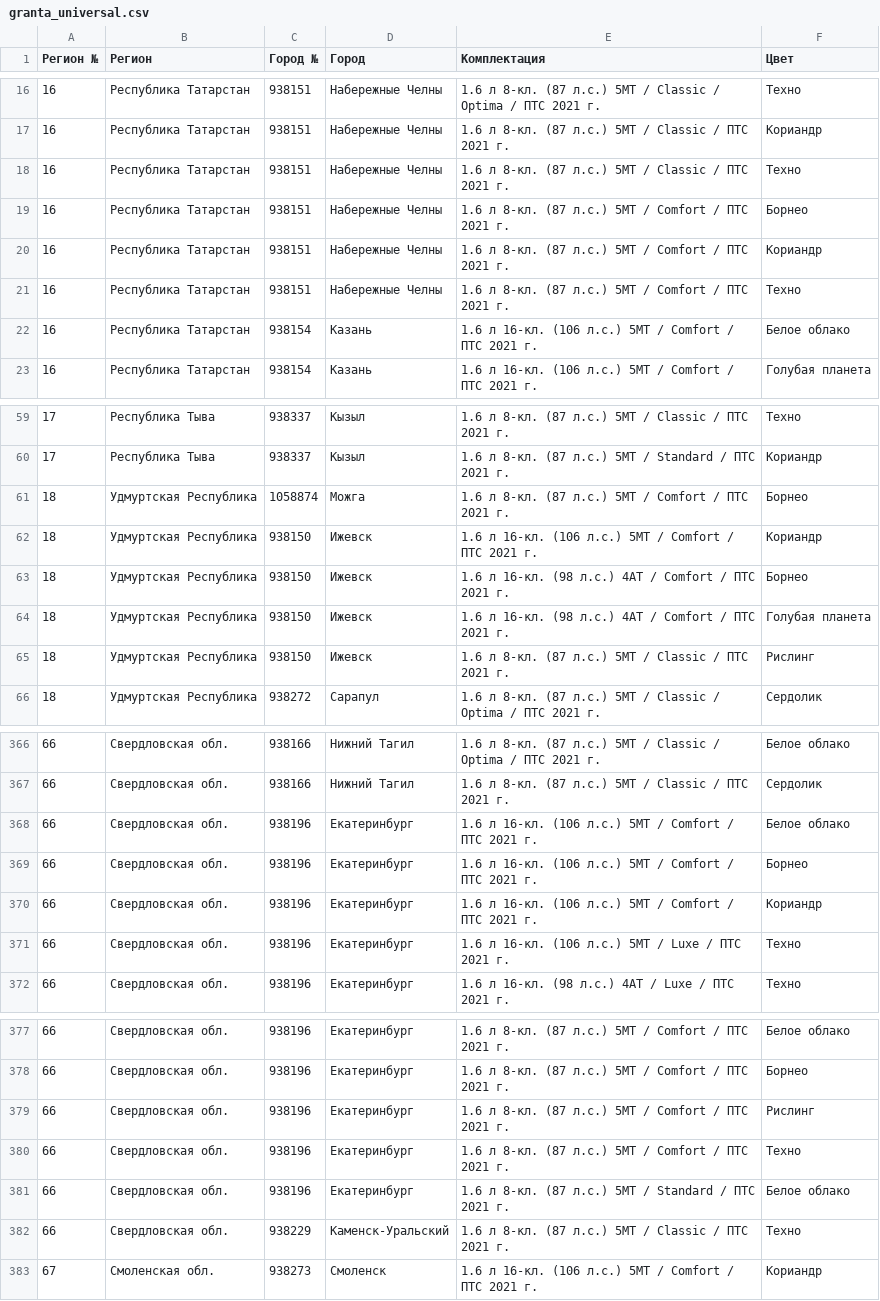
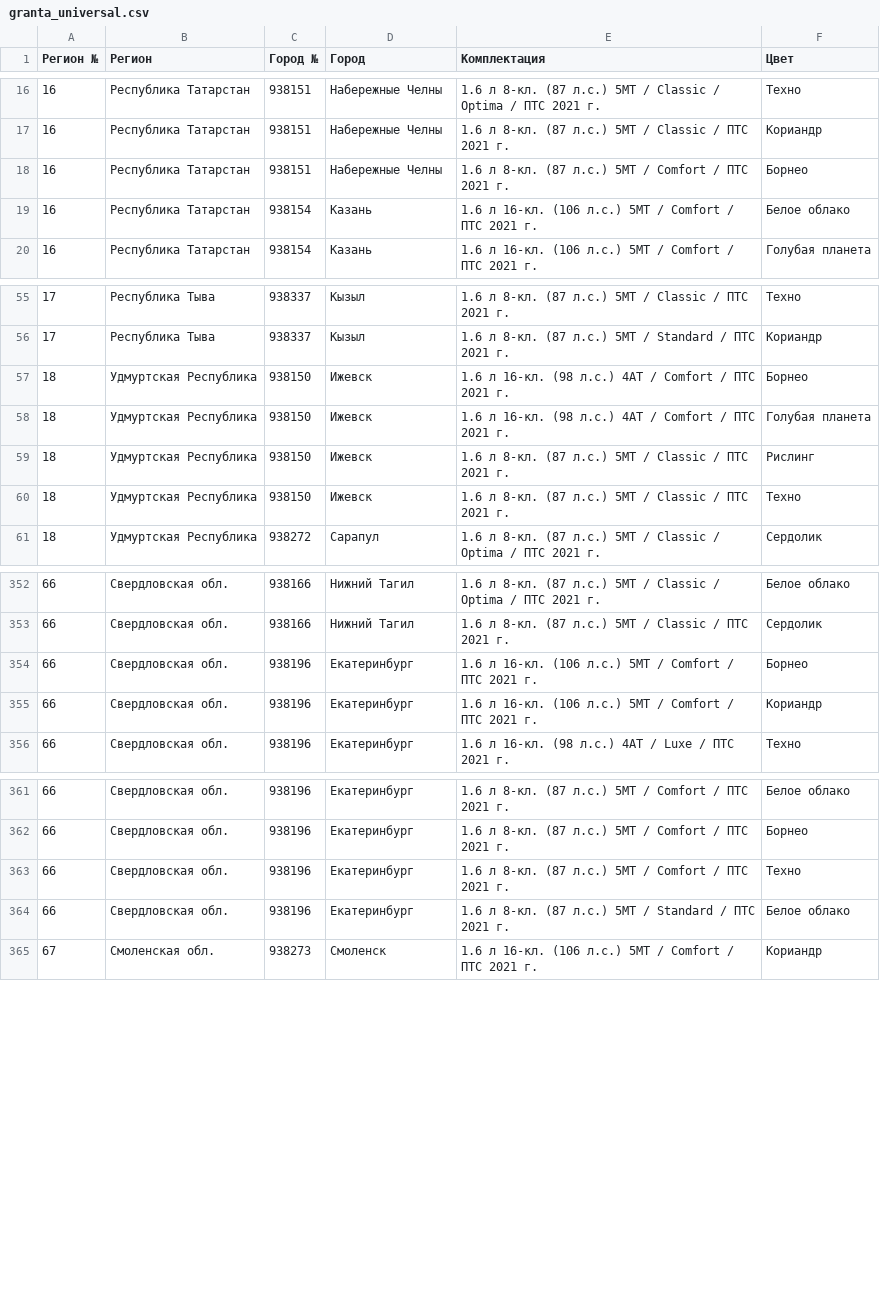
Before and after one commit to kafeg/ladacsv, a CSV file: granta_universal.csv, drawn as a sheet; only a part is shown, gaps mark what is left out; the diff covers the shown part only.

```diff
--- a/granta_universal.csv
+++ b/granta_universal.csv
@@ -17,6 +17,3 @@
 16, Республика Татарстан, 938151, Набережные Челны, 1.6 л 8-кл. (87 л.с.) 5МТ / Classic / ПТС 2021 г., Кориандр
-16, Республика Татарстан, 938151, Набережные Челны, 1.6 л 8-кл. (87 л.с.) 5МТ / Classic / ПТС 2021 г., Техно
 16, Республика Татарстан, 938151, Набережные Челны, 1.6 л 8-кл. (87 л.с.) 5МТ / Comfort / ПТС 2021 г., Борнео
-16, Республика Татарстан, 938151, Набережные Челны, 1.6 л 8-кл. (87 л.с.) 5МТ / Comfort / ПТС 2021 г., Кориандр
-16, Республика Татарстан, 938151, Набережные Челны, 1.6 л 8-кл. (87 л.с.) 5МТ / Comfort / ПТС 2021 г., Техно
 16, Республика Татарстан, 938154, Казань, 1.6 л 16-кл. (106 л.с.) 5МТ / Comfort / ПТС 2021 г., Белое облако
@@ -60,4 +56,2 @@
 17, Республика Тыва, 938337, Кызыл, 1.6 л 8-кл. (87 л.с.) 5МТ / Standard / ПТС 2021 г., Кориандр
-18, Удмуртская Республика, 1058874, Можга, 1.6 л 8-кл. (87 л.с.) 5МТ / Comfort / ПТС 2021 г., Борнео
-18, Удмуртская Республика, 938150, Ижевск, 1.6 л 16-кл. (106 л.с.) 5МТ / Comfort / ПТС 2021 г., Кориандр
 18, Удмуртская Республика, 938150, Ижевск, 1.6 л 16-кл. (98 л.с.) 4АТ / Comfort / ПТС 2021 г., Борнео
@@ -65,2 +59,3 @@
 18, Удмуртская Республика, 938150, Ижевск, 1.6 л 8-кл. (87 л.с.) 5МТ / Classic / ПТС 2021 г., Рислинг
+18, Удмуртская Республика, 938150, Ижевск, 1.6 л 8-кл. (87 л.с.) 5МТ / Classic / ПТС 2021 г., Техно
 18, Удмуртская Республика, 938272, Сарапул, 1.6 л 8-кл. (87 л.с.) 5МТ / Classic / Optima / ПТС 2021 г., Сердолик
@@ -367,6 +353,4 @@
 66, Свердловская обл., 938166, Нижний Тагил, 1.6 л 8-кл. (87 л.с.) 5МТ / Classic / ПТС 2021 г., Сердолик
-66, Свердловская обл., 938196, Екатеринбург, 1.6 л 16-кл. (106 л.с.) 5МТ / Comfort / ПТС 2021 г., Белое облако
 66, Свердловская обл., 938196, Екатеринбург, 1.6 л 16-кл. (106 л.с.) 5МТ / Comfort / ПТС 2021 г., Борнео
 66, Свердловская обл., 938196, Екатеринбург, 1.6 л 16-кл. (106 л.с.) 5МТ / Comfort / ПТС 2021 г., Кориандр
-66, Свердловская обл., 938196, Екатеринбург, 1.6 л 16-кл. (106 л.с.) 5МТ / Luxe / ПТС 2021 г., Техно
 66, Свердловская обл., 938196, Екатеринбург, 1.6 л 16-кл. (98 л.с.) 4АТ / Luxe / ПТС 2021 г., Техно
@@ -378,6 +362,4 @@
 66, Свердловская обл., 938196, Екатеринбург, 1.6 л 8-кл. (87 л.с.) 5МТ / Comfort / ПТС 2021 г., Борнео
-66, Свердловская обл., 938196, Екатеринбург, 1.6 л 8-кл. (87 л.с.) 5МТ / Comfort / ПТС 2021 г., Рислинг
 66, Свердловская обл., 938196, Екатеринбург, 1.6 л 8-кл. (87 л.с.) 5МТ / Comfort / ПТС 2021 г., Техно
 66, Свердловская обл., 938196, Екатеринбург, 1.6 л 8-кл. (87 л.с.) 5МТ / Standard / ПТС 2021 г., Белое облако
-66, Свердловская обл., 938229, Каменск-Уральский, 1.6 л 8-кл. (87 л.с.) 5МТ / Classic / ПТС 2021 г., Техно
 67, Смоленская обл., 938273, Смоленск, 1.6 л 16-кл. (106 л.с.) 5МТ / Comfort / ПТС 2021 г., Кориандр
```
Also changed, not shown: 5 added rows, 16 removed rows and 4 edited cells elsewhere in this file, granta_cross.csv, niva-legend_3doors.csv, 22 other files.
